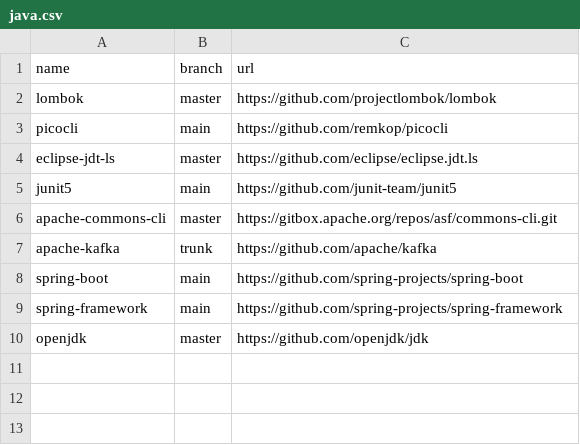
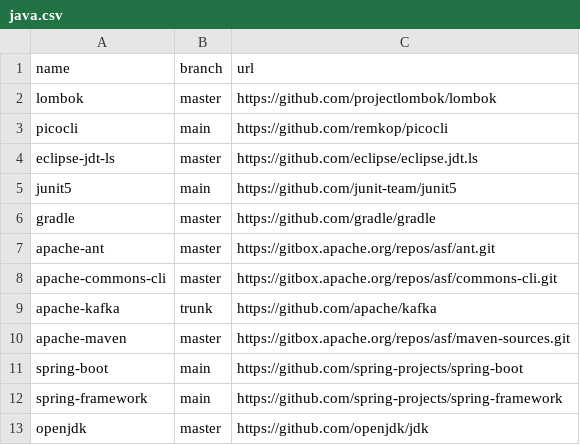
Before and after one commit to easbarba/lar, a CSV file: .config/qas/java.csv, drawn as a sheet; the diff names each change by its address in the sheet, - before the commit and + after, or states it on an @@ line.

Commit message:
qas/java: moar apaches projects and gradle

```diff
--- a/.config/qas/java.csv
+++ b/.config/qas/java.csv
+row 6: gradle | master | https://github.com/gradle/gradle
+row 7: apache-ant | master | https://gitbox.apache.org/repos/asf/ant.git
+row 10: apache-maven | master | https://gitbox.apache.org/repos/asf/maven-sources.git
```
